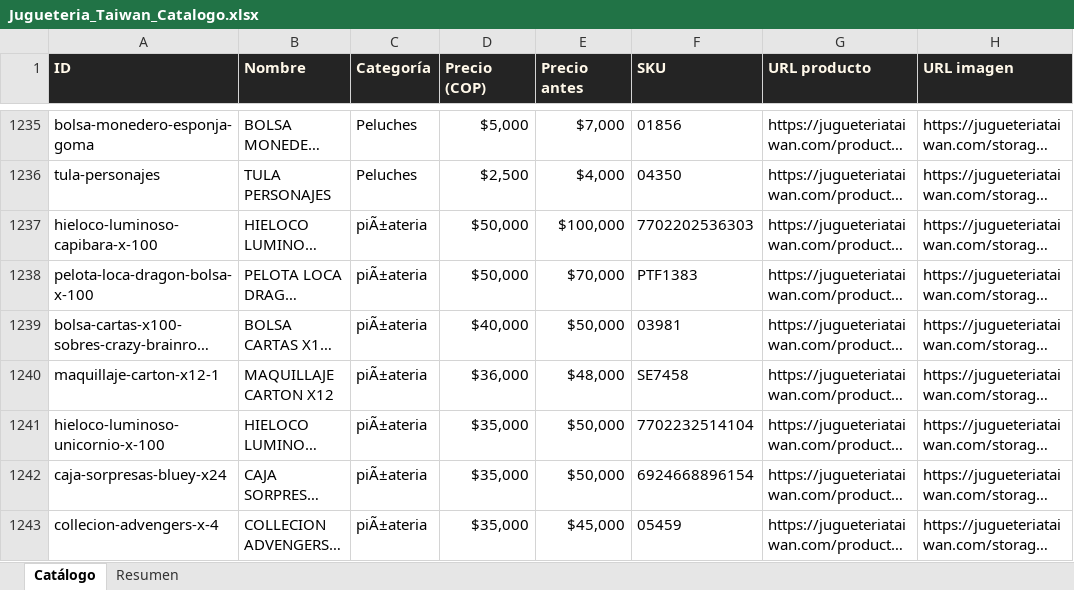
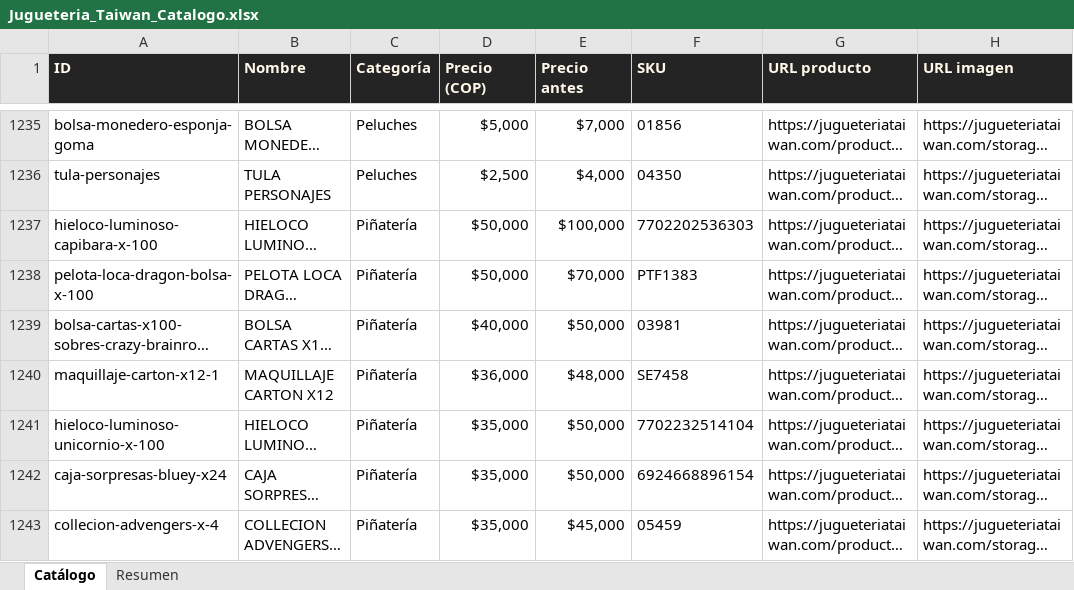
Before and after one commit to ikib2c/iki, an Excel workbook: Jugueteria_Taiwan_Catalogo.xlsx, sheet Catálogo, drawn as a sheet; only a part is shown, gaps mark what is left out; long unchanged cells end in …; values as stored, in another font and other column widths than the file's, no borders; the diff covers the shown part only; the diff names each change by its address in the sheet, - before the commit and + after, or states it on an @@ line.

Commit message:
sync: actualiza catalogo de la tienda y Excel de proveedores [skip ci]

```diff
--- a/Jugueteria_Taiwan_Catalogo.xlsx (sheet Catálogo)
+++ b/Jugueteria_Taiwan_Catalogo.xlsx (sheet Catálogo)
-C1237:C1243 (Categoría): piÃ±ateria
+C1237:C1243 (Categoría): Piñatería
```
Also changed, not shown: 399 edited cells elsewhere in this sheet, sheet Resumen, Gava_Joyeria_Catalogo.xlsx, Solobabys_Catalogo.xlsx, 2 other files.
